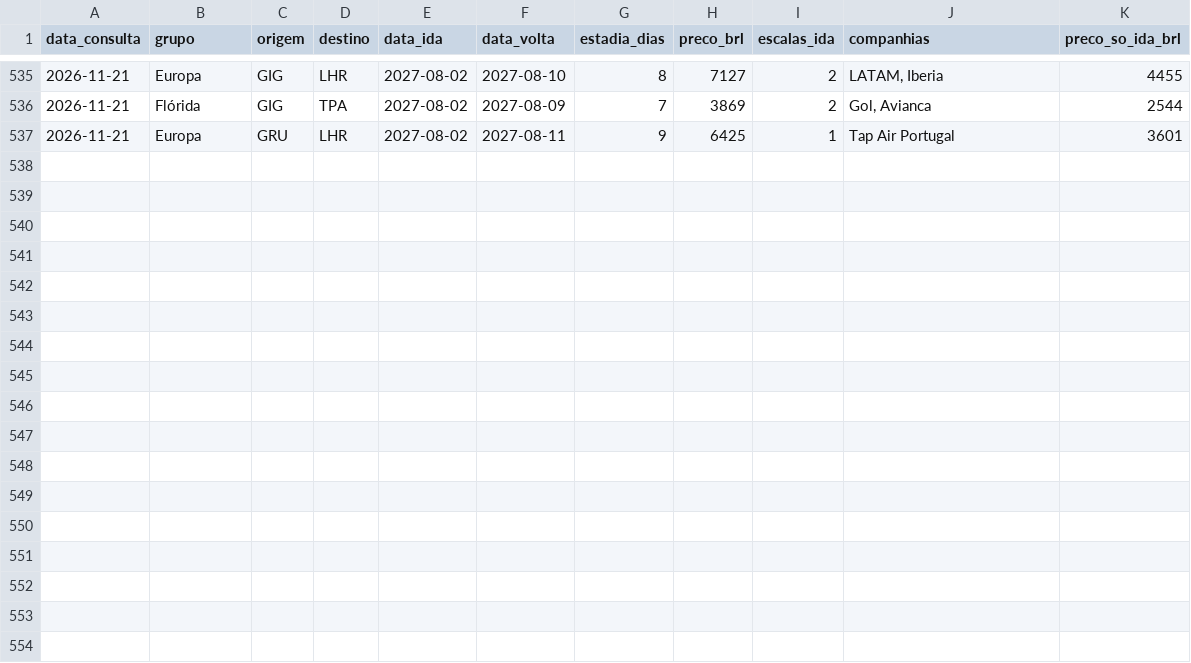
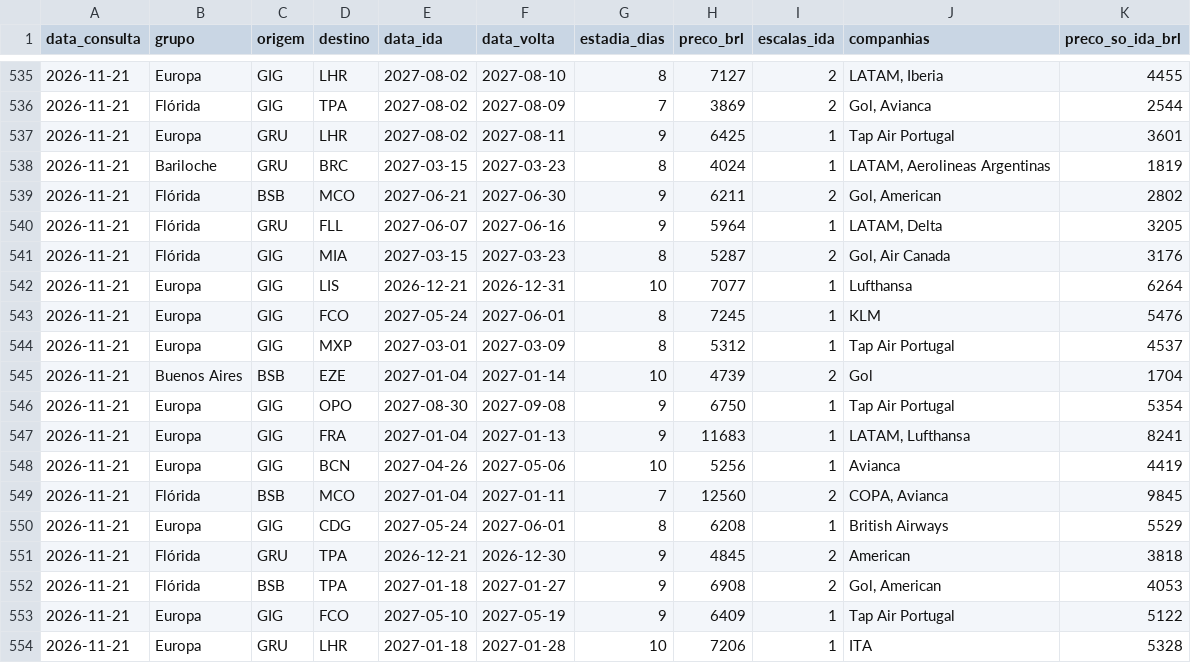
Before and after one commit to tialgabrielzqrm/bot-passagens, a CSV file: dados/historico_ida_volta.csv, drawn as a sheet; only a part is shown, gaps mark what is left out.

```diff
--- a/dados/historico_ida_volta.csv
+++ b/dados/historico_ida_volta.csv
@@ -537 +537,18 @@ data_consulta,grupo,origem,destino,data_ida,data_volta,estadia_dias,preco_brl,es
 2026-11-21,Europa,GRU,LHR,2027-08-02,2027-08-11,9,6425,1,Tap Air Portugal,3601
+2026-11-21,Bariloche,GRU,BRC,2027-03-15,2027-03-23,8,4024,1,"LATAM, Aerolineas Argentinas",1819
+2026-11-21,Flórida,BSB,MCO,2027-06-21,2027-06-30,9,6211,2,"Gol, American",2802
+2026-11-21,Flórida,GRU,FLL,2027-06-07,2027-06-16,9,5964,1,"LATAM, Delta",3205
+2026-11-21,Flórida,GIG,MIA,2027-03-15,2027-03-23,8,5287,2,"Gol, Air Canada",3176
+2026-11-21,Europa,GIG,LIS,2026-12-21,2026-12-31,10,7077,1,Lufthansa,6264
+2026-11-21,Europa,GIG,FCO,2027-05-24,2027-06-01,8,7245,1,KLM,5476
+2026-11-21,Europa,GIG,MXP,2027-03-01,2027-03-09,8,5312,1,Tap Air Portugal,4537
+2026-11-21,Buenos Aires,BSB,EZE,2027-01-04,2027-01-14,10,4739,2,Gol,1704
+2026-11-21,Europa,GIG,OPO,2027-08-30,2027-09-08,9,6750,1,Tap Air Portugal,5354
+2026-11-21,Europa,GIG,FRA,2027-01-04,2027-01-13,9,11683,1,"LATAM, Lufthansa",8241
+2026-11-21,Europa,GIG,BCN,2027-04-26,2027-05-06,10,5256,1,Avianca,4419
+2026-11-21,Flórida,BSB,MCO,2027-01-04,2027-01-11,7,12560,2,"COPA, Avianca",9845
+2026-11-21,Europa,GIG,CDG,2027-05-24,2027-06-01,8,6208,1,British Airways,5529
+2026-11-21,Flórida,GRU,TPA,2026-12-21,2026-12-30,9,4845,2,American,3818
+2026-11-21,Flórida,BSB,TPA,2027-01-18,2027-01-27,9,6908,2,"Gol, American",4053
+2026-11-21,Europa,GIG,FCO,2027-05-10,2027-05-19,9,6409,1,Tap Air Portugal,5122
+2026-11-21,Europa,GRU,LHR,2027-01-18,2027-01-28,10,7206,1,ITA,5328
```
Also changed, not shown: dados/historico.csv, 2 other files.
